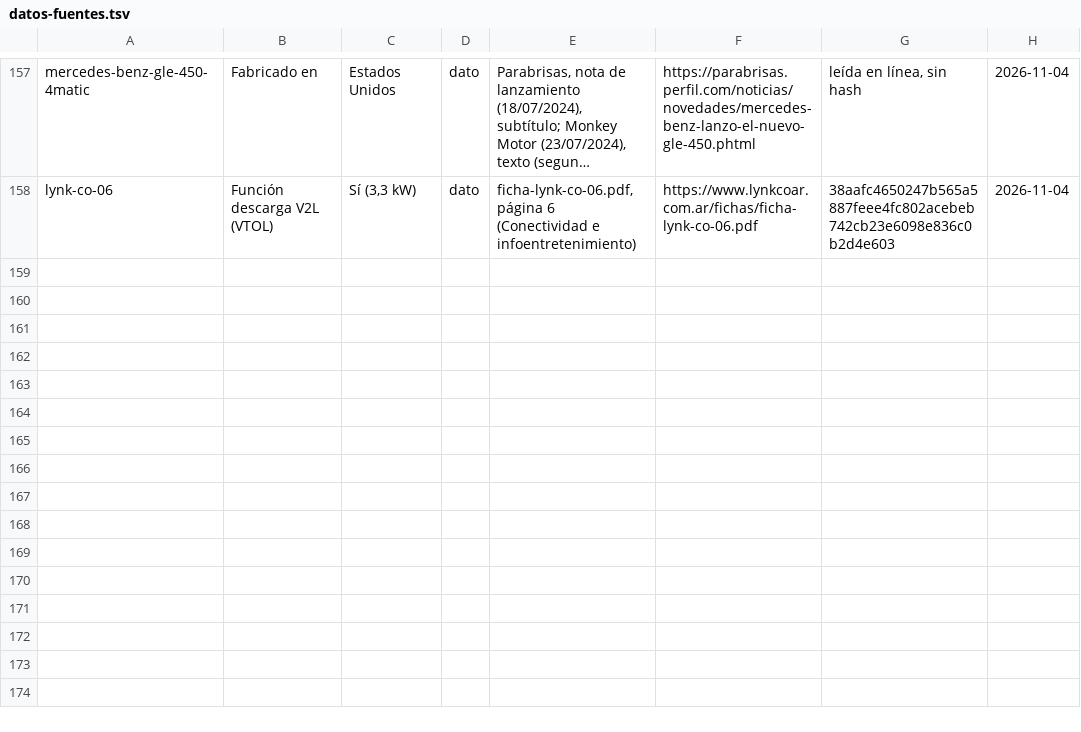
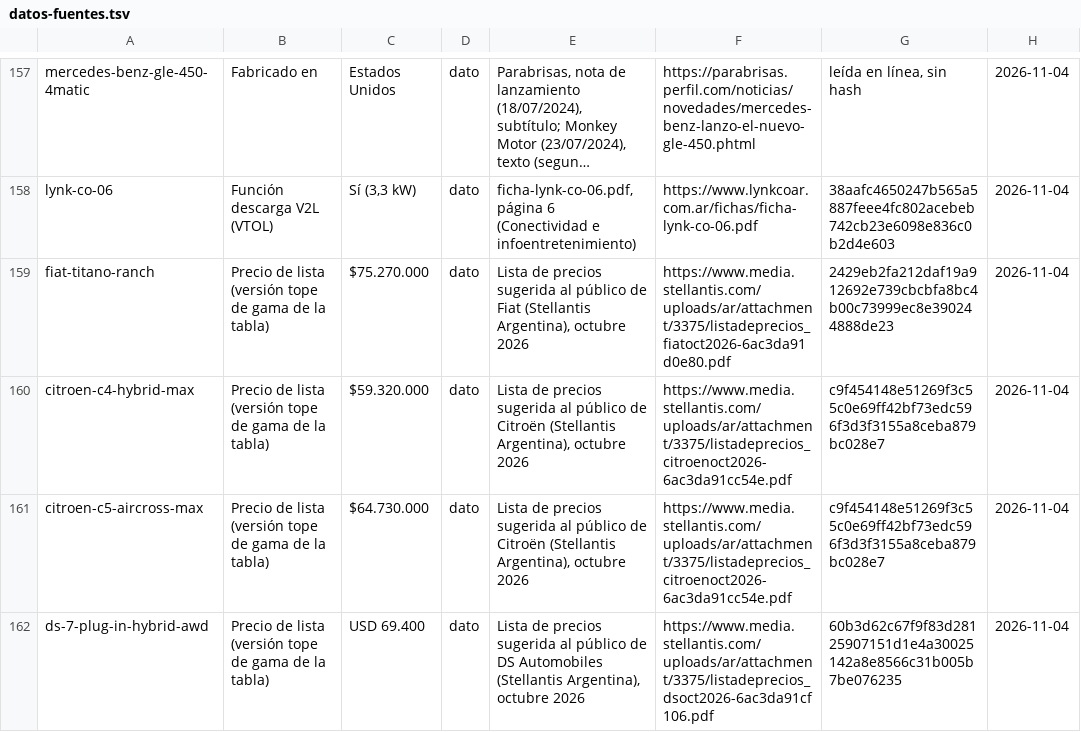
Before and after one commit to mgorganchian/autolofy, a TSV file: datos-fuentes.tsv, drawn as a sheet; only a part is shown, gaps mark what is left out; long unchanged cells end in …; the diff names each change by its address in the sheet, - before the commit and + after, or states it on an @@ line.

```diff
--- a/datos-fuentes.tsv
+++ b/datos-fuentes.tsv
+row 159: fiat-titano-ranch | Precio de lista (versión tope de gama de la tabla) | $75.270.000 | dato | Lista de precios sugerida al público de Fiat (Stellantis Argentina), octubre 2026 | https://www.media.stellantis.com/uploads/ar/attachment/3375/listadeprecios_fiatoct2026-6ac3da91d0e80.pdf | 2429eb2fa212daf19a912692e739cbcbfa8bc4b00c73999ec8e390244888de23 | 2026-11-04
+row 160: citroen-c4-hybrid-max | Precio de lista (versión tope de gama de la tabla) | $59.320.000 | dato | Lista de precios sugerida al público de Citroën (Stellantis Argentina), octubre 2026 | https://www.media.stellantis.com/uploads/ar/attachment/3375/listadeprecios_citroenoct2026-6ac3da91cc54e.pdf | c9f454148e51269f3c55c0e69ff42bf73edc596f3d3f3155a8ceba879bc028e7 | 2026-11-04
+row 161: citroen-c5-aircross-max | Precio de lista (versión tope de gama de la tabla) | $64.730.000 | dato | Lista de precios sugerida al público de Citroën (Stellantis Argentina), octubre 2026 | https://www.media.stellantis.com/uploads/ar/attachment/3375/listadeprecios_citroenoct2026-6ac3da91cc54e.pdf | c9f454148e51269f3c55c0e69ff42bf73edc596f3d3f3155a8ceba879bc028e7 | 2026-11-04
+row 162: ds-7-plug-in-hybrid-awd | Precio de lista (versión tope de gama de la tabla) | USD 69.400 | dato | Lista de precios sugerida al público de DS Automobiles (Stellantis Argentina), octubre 2026 | https://www.media.stellantis.com/uploads/ar/attachment/3375/listadeprecios_dsoct2026-6ac3da91cf106.pdf | 60b3d62c67f9f83d28125907151d1e4a30025142a8e8566c31b005b7be076235 | 2026-11-04
```
Also changed, not shown: 25 other files.
